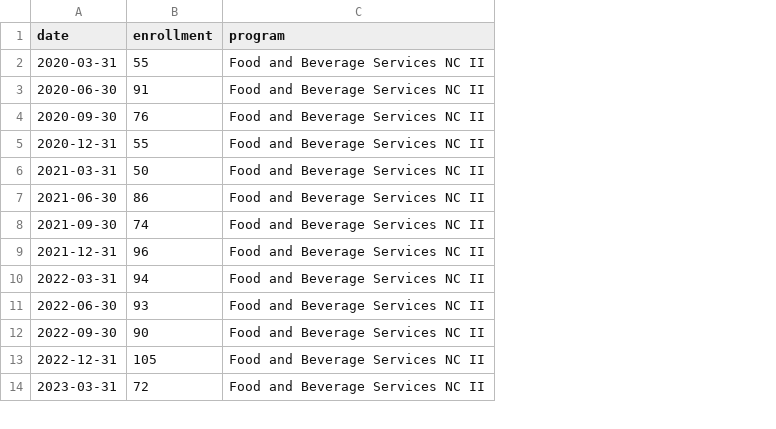
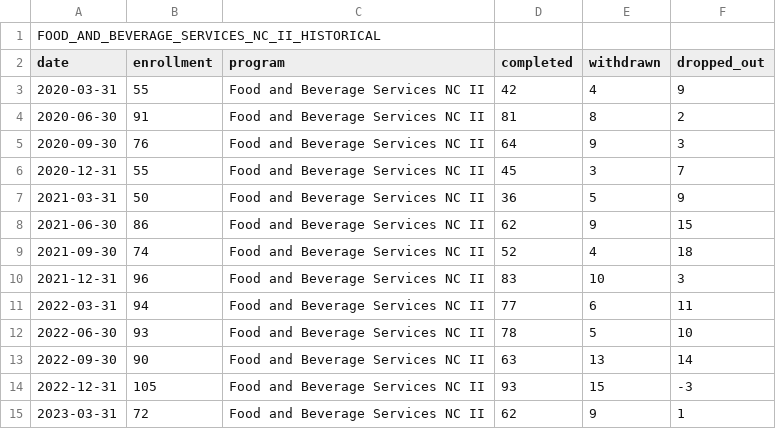
Before and after one commit to aizypena/TrackEd, a CSV file: tracked-backend/public/enrollment-data/FOOD_AND_BEVERAGE_SERVICES_NC_II_HISTORICAL.csv, drawn as a sheet; only a part is shown; addresses are those after the commit; the diff names each change by its address in the sheet, - before the commit and + after, or states it on an @@ line.

Commit message:
staff enrollment reports generation

```diff
--- a/tracked-backend/public/enrollment-data/FOOD_AND_BEVERAGE_SERVICES_NC_II_HISTORICAL.csv
+++ b/tracked-backend/public/enrollment-data/FOOD_AND_BEVERAGE_SERVICES_NC_II_HISTORICAL.csv
+column D (completed), rows 3-15: 42 | 81 | 64 | 45 | 36 | 62 | 52 | 83 | 77 | 78 | 63 | 93 | 62
+column E (withdrawn), rows 3-15: 4 | 8 | 9 | 3 | 5 | 9 | 4 | 10 | 6 | 5 | 13 | 15 | 9
+column F (dropped_out), rows 3-15: 9 | 2 | 3 | 7 | 9 | 15 | 18 | 3 | 11 | 10 | 14 | -3 | 1
+row 1: FOOD_AND_BEVERAGE_SERVICES_NC_II_HISTORICAL
```
Also changed, not shown: tracked-backend/public/enrollment-data/BARISTA_TRAINING_NC_II_HISTORICAL.csv, tracked-backend/public/enrollment-data/BREAD_AND_PASTRY_PRODUCTION_NC_II_HISTORICAL.csv, 9 other files.
